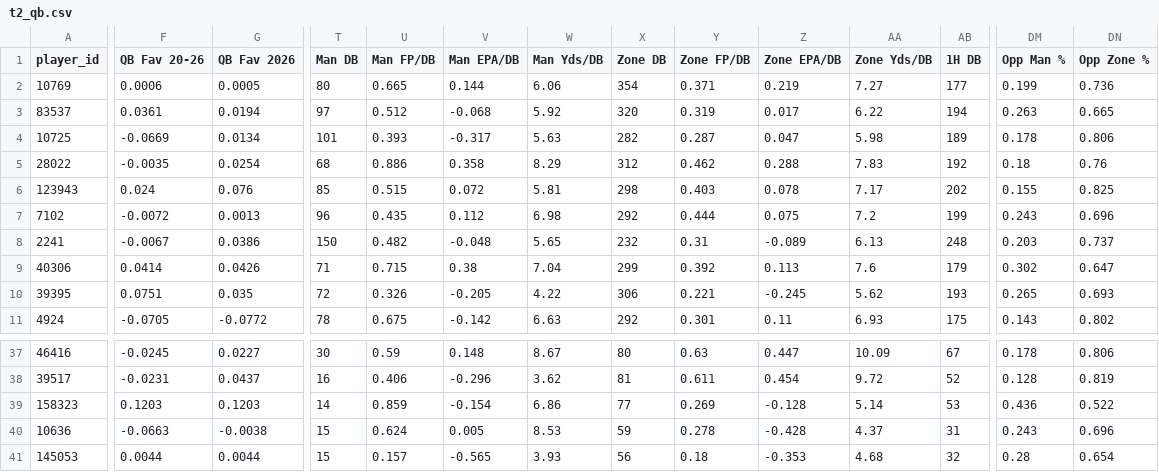
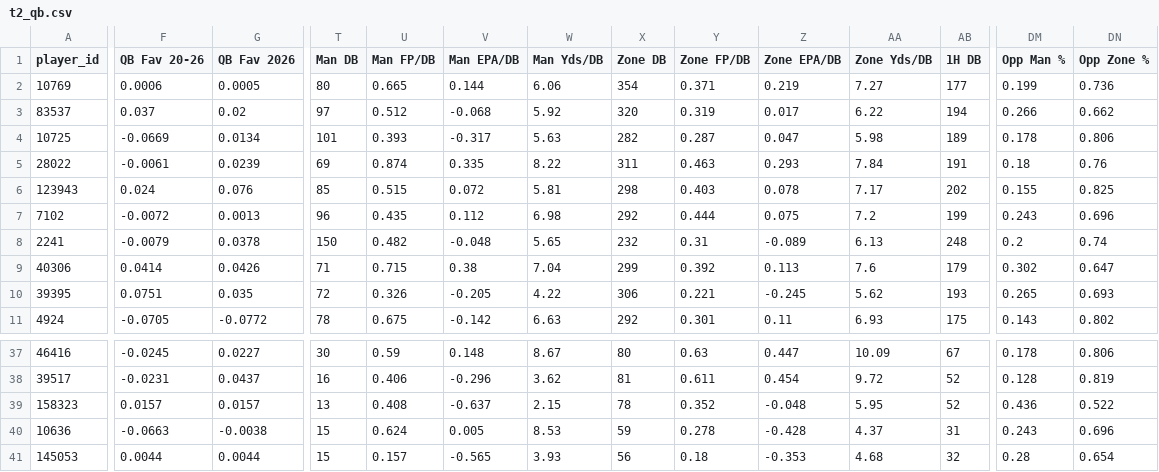
Before and after one commit to dhanani1/dwain-coverage-data, a CSV file: t2_qb.csv, drawn as a sheet; only a part is shown, gaps mark what is left out; the diff covers the shown part only; the diff names each change by its address in the sheet, - before the commit and + after, or states it on an @@ line.

```diff
--- a/t2_qb.csv
+++ b/t2_qb.csv
-F3 (QB Fav 20-26): 0.0361
+F3 (QB Fav 20-26): 0.037
-G3 (QB Fav 2026): 0.0194
+G3 (QB Fav 2026): 0.02
-DM3 (Opp Man %): 0.263
+DM3 (Opp Man %): 0.266
-DN3 (Opp Zone %): 0.665
+DN3 (Opp Zone %): 0.662
-F5 (QB Fav 20-26): -0.0035
+F5 (QB Fav 20-26): -0.0061
-G5 (QB Fav 2026): 0.0254
+G5 (QB Fav 2026): 0.0239
-T5 (Man DB): 68
+T5 (Man DB): 69
-U5 (Man FP/DB): 0.886
+U5 (Man FP/DB): 0.874
-V5 (Man EPA/DB): 0.358
+V5 (Man EPA/DB): 0.335
-W5 (Man Yds/DB): 8.29
+W5 (Man Yds/DB): 8.22
-X5 (Zone DB): 312
+X5 (Zone DB): 311
-Y5 (Zone FP/DB): 0.462
+Y5 (Zone FP/DB): 0.463
-Z5 (Zone EPA/DB): 0.288
+Z5 (Zone EPA/DB): 0.293
-AA5 (Zone Yds/DB): 7.83
+AA5 (Zone Yds/DB): 7.84
-AB5 (1H DB): 192
+AB5 (1H DB): 191
-F8 (QB Fav 20-26): -0.0067
+F8 (QB Fav 20-26): -0.0079
-G8 (QB Fav 2026): 0.0386
+G8 (QB Fav 2026): 0.0378
-DM8 (Opp Man %): 0.203
+DM8 (Opp Man %): 0.2
-DN8 (Opp Zone %): 0.737
+DN8 (Opp Zone %): 0.74
-F39 (QB Fav 20-26): 0.1203
+F39 (QB Fav 20-26): 0.0157
-G39 (QB Fav 2026): 0.1203
+G39 (QB Fav 2026): 0.0157
-T39 (Man DB): 14
+T39 (Man DB): 13
-U39 (Man FP/DB): 0.859
+U39 (Man FP/DB): 0.408
-V39 (Man EPA/DB): -0.154
+V39 (Man EPA/DB): -0.637
-W39 (Man Yds/DB): 6.86
+W39 (Man Yds/DB): 2.15
-X39 (Zone DB): 77
+X39 (Zone DB): 78
-Y39 (Zone FP/DB): 0.269
+Y39 (Zone FP/DB): 0.352
-Z39 (Zone EPA/DB): -0.128
+Z39 (Zone EPA/DB): -0.048
-AA39 (Zone Yds/DB): 5.14
+AA39 (Zone Yds/DB): 5.95
-AB39 (1H DB): 53
+AB39 (1H DB): 52
```
Also changed, not shown: 107 edited cells elsewhere in this file, def_absences_wk12.csv, t2_data.csv, 14 other files.
